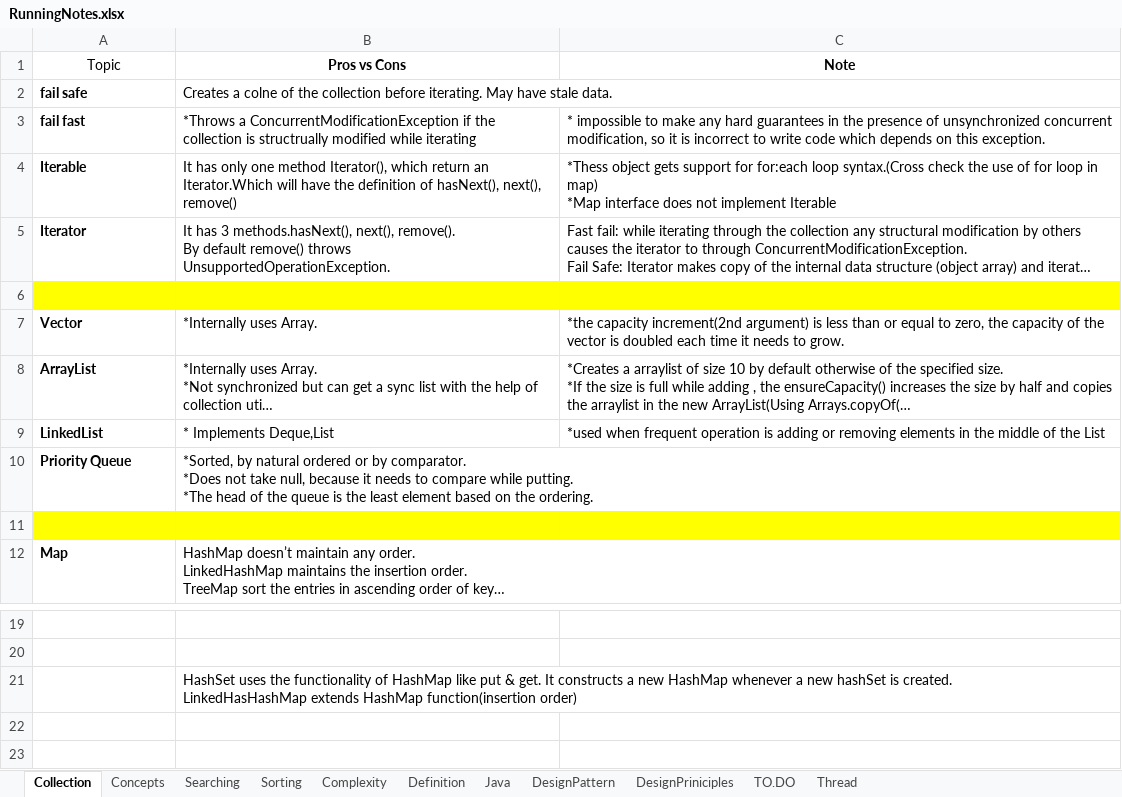
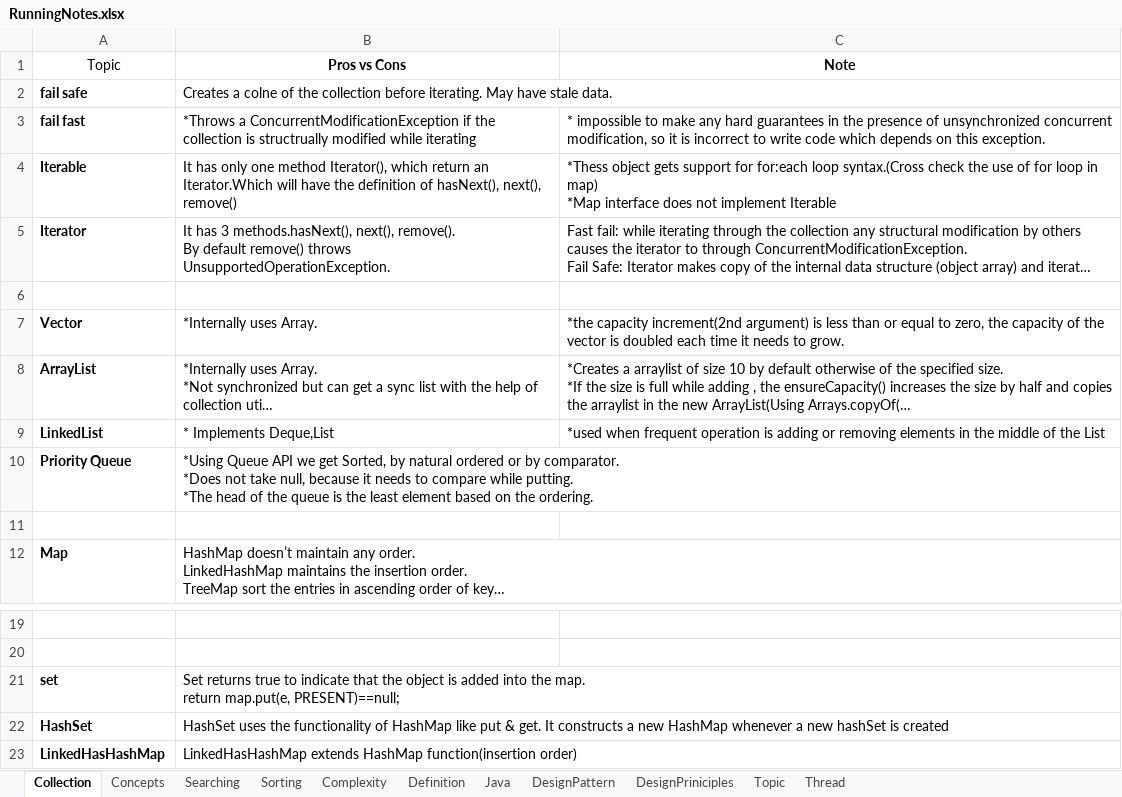
Before and after one commit to JamesTharakan/cognitiveLearning, an Excel workbook: RunningNotes.xlsx, sheet Collection, drawn as a sheet; only a part is shown, gaps mark what is left out; long unchanged cells end in …; values as stored, in another font and other column widths than the file's, no borders; removed rows and columns are numbered as before the commit, all else as after; ↵ is a line break in a cell; the diff names each change by its address in the sheet, - before the commit and + after, or states it on an @@ line.

```diff
--- a/RunningNotes.xlsx (sheet Collection)
+++ b/RunningNotes.xlsx (sheet Collection)
-sheet tab: TO.DO
+sheet tab: Topic
-A6:C6 fill: #FFFF00
+A6:C6 fill: none
-B10 (Pros vs Cons): *Sorted, by natural…
+B10 (Pros vs Cons): *Using Queue API we get Sorted, by natural…
-A11:C11 fill: #FFFF00
+A11:C11 fill: none
-row 21:  | HashSet uses the functionality of HashMap like put & get. It constructs a new HashMap whenever a new hashSet is created. ↵ LinkedHasHashMap extends HashMap function(insertion order)
+row 21: set | Set returns true to indicate that the object is added into the map. ↵ return map.put(e, PRESENT)==null;
+row 22: HashSet | HashSet uses the functionality of HashMap like put & get. It constructs a new HashMap whenever a new hashSet is created
+row 23: LinkedHasHashMap | LinkedHasHashMap extends HashMap function(insertion order)
```
Also changed, not shown: sheet Complexity, sheet DesignPattern, sheet DesignPriniciples, sheet Topic, sheet Concepts, sheet Sorting, 1 more sheet, 9 other files.
